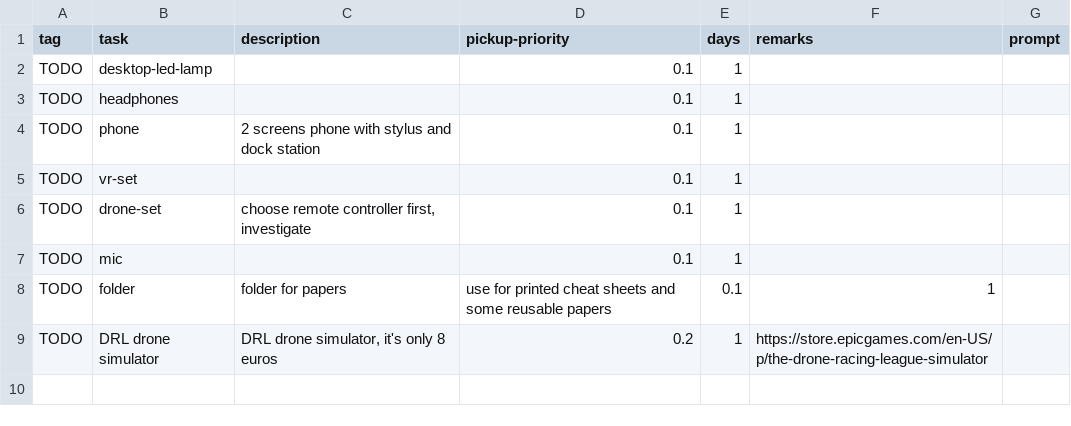
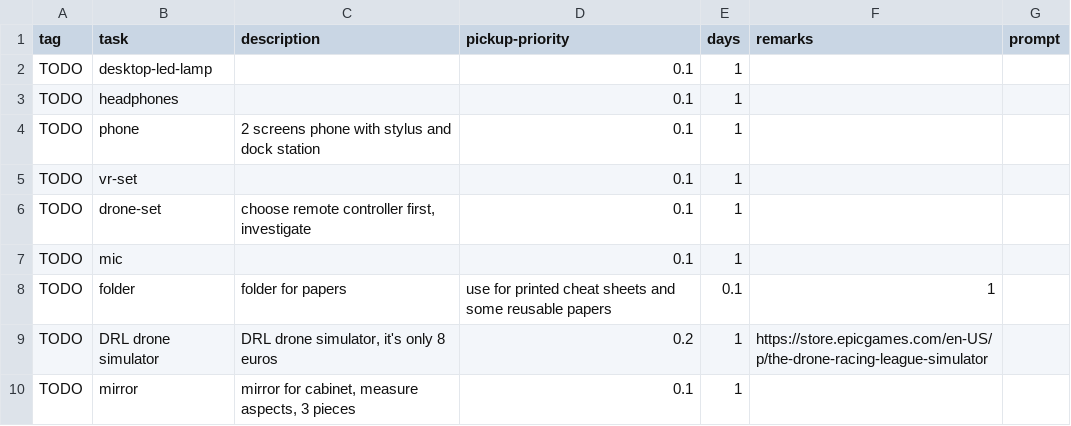
Before and after one commit to cholushkin/week-organizer, a CSV file: tasks/tobuy.csv, drawn as a sheet.

```diff
--- a/tasks/tobuy.csv
+++ b/tasks/tobuy.csv
@@ -9 +9,2 @@ TODO;folder;folder for papers; use for printed cheat sheets and some reusable pa
 TODO;DRL drone simulator;DRL drone simulator, it's only 8 euros;0.2;1;https://store.epicgames.com/en-US/p/the-drone-racing-league-simulator;
+TODO;mirror;mirror for cabinet, measure aspects, 3 pieces;0.1;1;;
```
Also changed, not shown: tasks/todo.csv, 9 other files.
